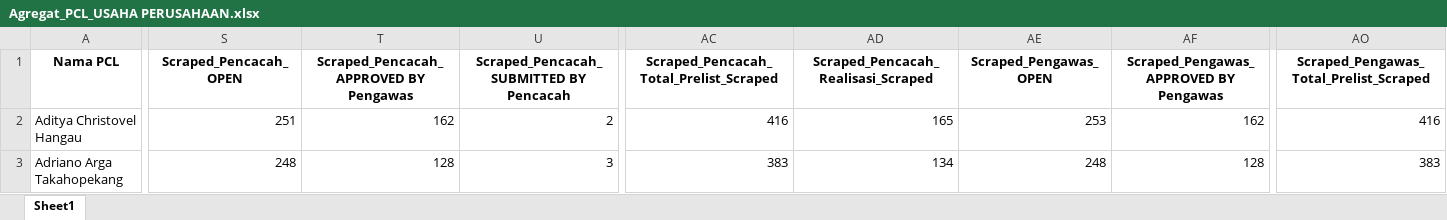
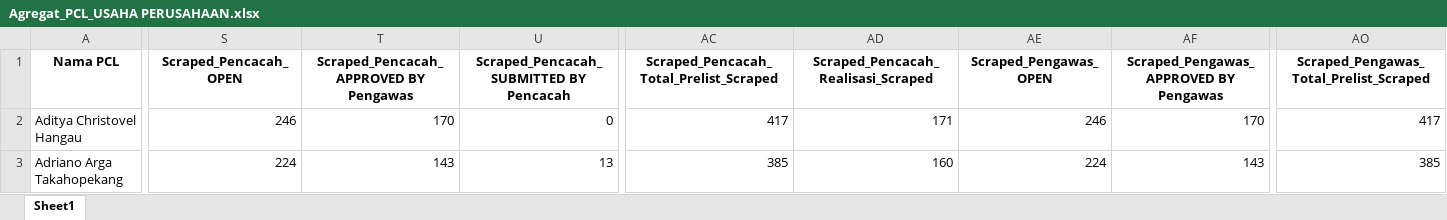
Before and after one commit to danimat15/fasih-sm-scrapper, an Excel workbook: research/fasih-dashboard-se2026/8Juli2026/Agregat_PCL_USAHA PERUSAHAAN.xlsx, sheet Sheet1, drawn as a sheet; only a part is shown, gaps mark what is left out; values as stored, in another font and other column widths than the file's, no borders; the diff covers the shown part only; the diff names each change by its address in the sheet, - before the commit and + after, or states it on an @@ line.

```diff
--- a/research/fasih-dashboard-se2026/8Juli2026/Agregat_PCL_USAHA PERUSAHAAN.xlsx (sheet Sheet1)
+++ b/research/fasih-dashboard-se2026/8Juli2026/Agregat_PCL_USAHA PERUSAHAAN.xlsx (sheet Sheet1)
-S2 (Scraped_Pencacah_OPEN): 251
+S2 (Scraped_Pencacah_OPEN): 246
-T2: 162
+T2: 170
-U2: 2
+U2: 0
-AC2: 416
+AC2: 417
-AD2: 165
+AD2: 171
-AE2 (Scraped_Pengawas_OPEN): 253
+AE2 (Scraped_Pengawas_OPEN): 246
-AF2: 162
+AF2: 170
-AO2: 416
+AO2: 417
-S3 (Scraped_Pencacah_OPEN): 248
+S3 (Scraped_Pencacah_OPEN): 224
-T3: 128
+T3: 143
-U3: 3
+U3: 13
-AC3: 383
+AC3: 385
-AD3: 134
+AD3: 160
-AE3 (Scraped_Pengawas_OPEN): 248
+AE3 (Scraped_Pengawas_OPEN): 224
-AF3: 128
+AF3: 143
-AO3: 383
+AO3: 385
```
Also changed, not shown: 2 hidden or unhidden rows and 1562 edited cells elsewhere in this sheet, research/fasih-dashboard-se2026/8Juli2026/Agregat_PCL_USAHA KELUARGA.xlsx, research/fasih-dashboard-se2026/8Juli2026/PROGRES PENDATAAN.xlsx, 18 other files.
